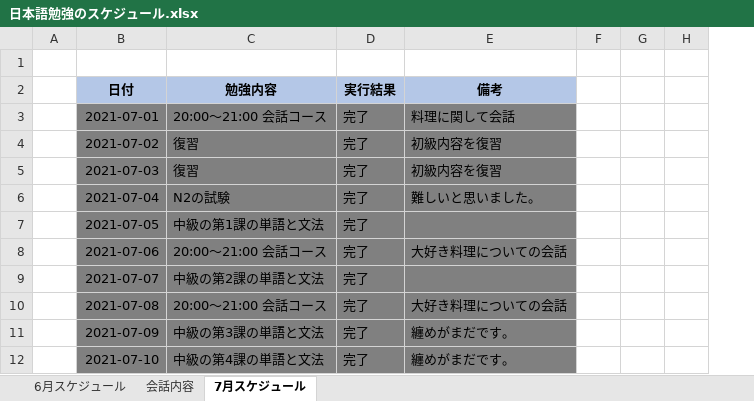
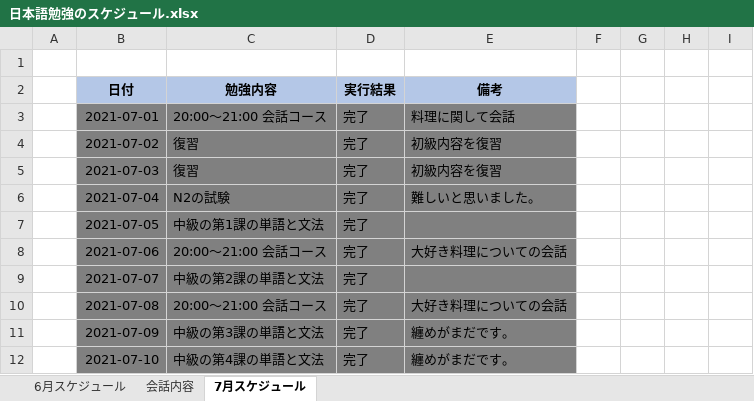
Before and after one commit to Shinrei-Boku/Japanese, an Excel workbook: 日本語勉強のスケジュール.xlsx, sheet 7月スケジュール, drawn as a sheet; only a part is shown; values as stored, in another font and other column widths than the file's, no borders; conditional formats not drawn; removed rows and columns are numbered as before the commit, all else as after; the diff names each change by its address in the sheet, - before the commit and + after, or states it on an @@ line.

```diff
--- a/日本語勉強のスケジュール.xlsx (sheet 7月スケジュール)
+++ b/日本語勉強のスケジュール.xlsx (sheet 7月スケジュール)
-column H, empty
+column H, empty
+column I, empty
```
Also changed, not shown: 26 other files.
